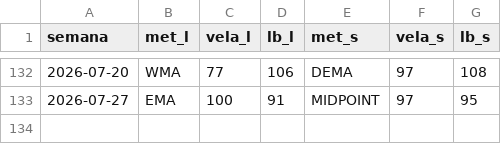
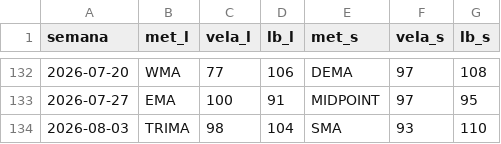
Before and after one commit to Angel-Arevalo/MT5conection, a CSV file: Backtest/pre_calc/AUDCAD_.csv, drawn as a sheet; only a part is shown, gaps mark what is left out.

Commit message:
Semana pasada

```diff
--- a/Backtest/pre_calc/AUDCAD_.csv
+++ b/Backtest/pre_calc/AUDCAD_.csv
@@ -133 +133,2 @@ semana,met_l,vela_l,lb_l,met_s,vela_s,lb_s
 2026-07-27,EMA,100,91,MIDPOINT,97,95
+2026-08-03,TRIMA,98,104,SMA,93,110
```
